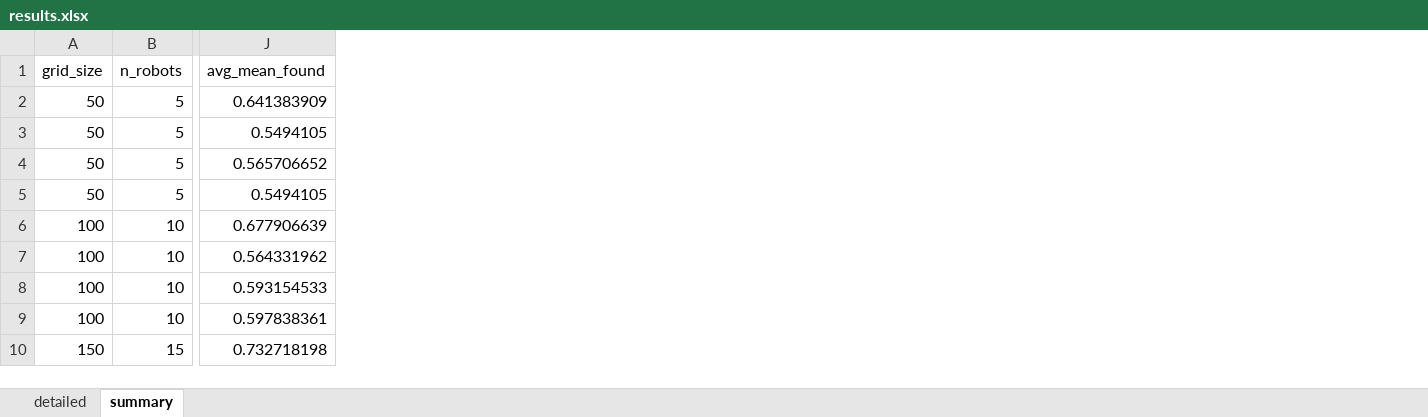
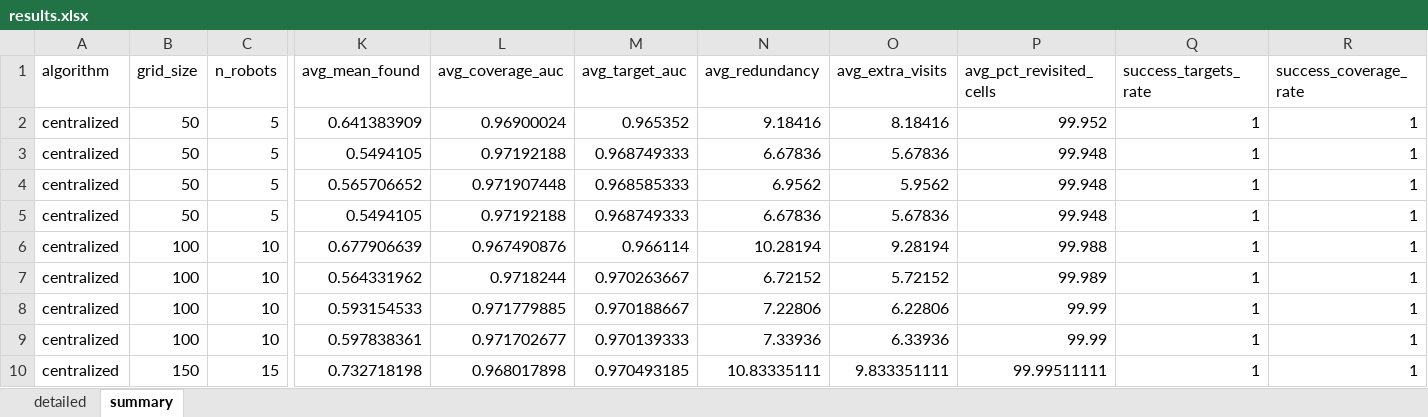
Before and after one commit to Eashwar-S/Dual_pheromone_stigmergic_controller, an Excel workbook: centralized/experiment_results/E2/results.xlsx, sheet summary, drawn as a sheet; only a part is shown, gaps mark what is left out; values as stored, in another font and other column widths than the file's, no borders; the diff names each change by its address in the sheet, - before the commit and + after, or states it on an @@ line.

```diff
--- a/centralized/experiment_results/E2/results.xlsx (sheet summary)
+++ b/centralized/experiment_results/E2/results.xlsx (sheet summary)
+column A (algorithm), rows 2-10: all centralized
+column L (avg_coverage_auc), rows 2-10: 0.96900024 | 0.97192188 | 0.971907448 | 0.97192188 | 0.967490876 | 0.9718244 | 0.971779885 | 0.971702677 | 0.968017898
+column M (avg_target_auc), rows 2-10: 0.965352 | 0.968749333 | 0.968585333 | 0.968749333 | 0.966114 | 0.970263667 | 0.970188667 | 0.970139333 | 0.970493185
+column N (avg_redundancy), rows 2-10: 9.18416 | 6.67836 | 6.9562 | 6.67836 | 10.28194 | 6.72152 | 7.22806 | 7.33936 | 10.83335111
+column O (avg_extra_visits), rows 2-10: 8.18416 | 5.67836 | 5.9562 | 5.67836 | 9.28194 | 5.72152 | 6.22806 | 6.33936 | 9.833351111
+column P (avg_pct_revisited_cells), rows 2-10: 99.952 | 99.948 | 99.948 | 99.948 | 99.988 | 99.989 | 99.99 | 99.99 | 99.99511111
+column Q (success_targets_rate), rows 2-10: all 1
+column R (success_coverage_rate), rows 2-10: all 1
```
Also changed, not shown: sheet detailed, centralized/experiment_results/E1/results.xlsx, stigmergy_search/experiment_results_stigmergy_efficient/E1/results.xlsx, 32 other files.
